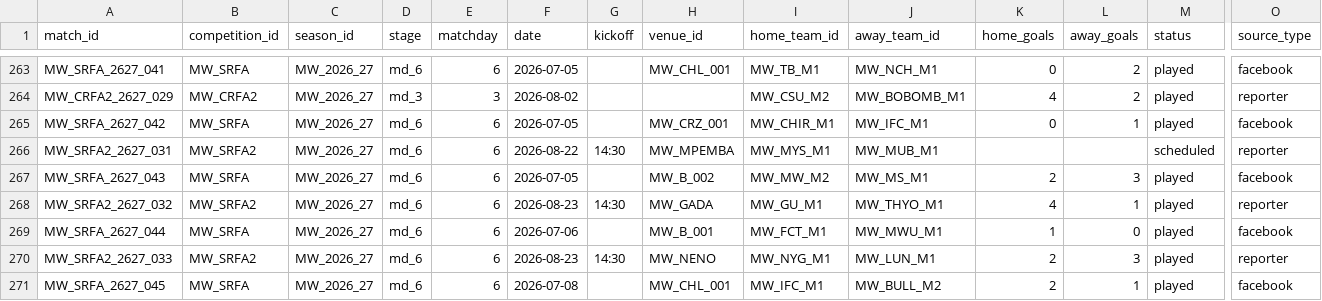
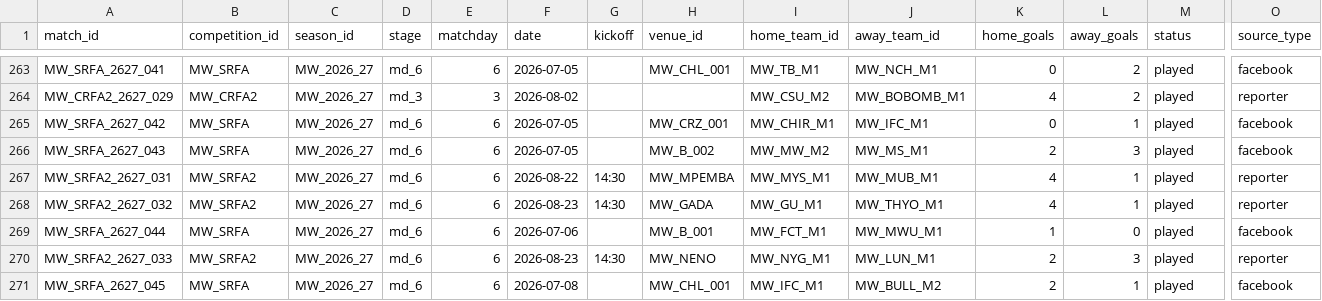
Before and after one commit to theboban5/fb-mw, a CSV file: data/canonical/matches.csv, drawn as a sheet; only a part is shown, gaps mark what is left out; removed rows and columns are numbered as before the commit, all else as after; rows hold the shown columns only; the diff names each change by its address in the sheet, - before the commit and + after, or states it on an @@ line.

```diff
--- a/data/canonical/matches.csv
+++ b/data/canonical/matches.csv
-row 266: MW_SRFA2_2627_031 | MW_SRFA2 | MW_2026_27 | md_6 | 6 | 2026-08-22 | 14:30 | MW_MPEMBA | MW_MYS_M1 | MW_MUB_M1 |  |  | scheduled | reporter
+row 267: MW_SRFA2_2627_031 | MW_SRFA2 | MW_2026_27 | md_6 | 6 | 2026-08-22 | 14:30 | MW_MPEMBA | MW_MYS_M1 | MW_MUB_M1 | 4 | 1 | played | reporter
```
